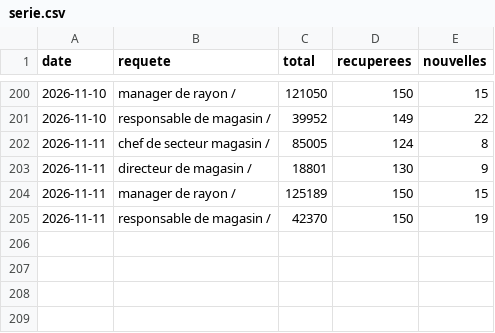
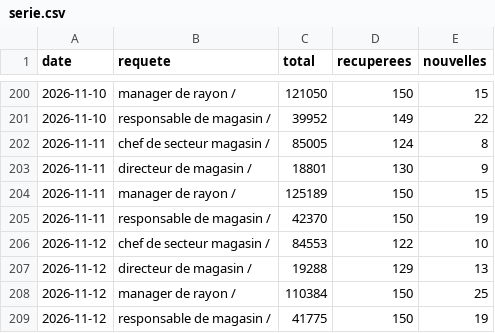
Before and after one commit to LinaSouilmi/metier-retail, a CSV file: data/jooble/serie.csv, drawn as a sheet; only a part is shown, gaps mark what is left out; the diff names each change by its address in the sheet, - before the commit and + after, or states it on an @@ line.

```diff
--- a/data/jooble/serie.csv
+++ b/data/jooble/serie.csv
+row 206: 2026-11-12 | chef de secteur magasin / | 84553 | 122 | 10
+row 207: 2026-11-12 | directeur de magasin / | 19288 | 129 | 13
+row 208: 2026-11-12 | manager de rayon / | 110384 | 150 | 25
+row 209: 2026-11-12 | responsable de magasin / | 41775 | 150 | 19
```
Also changed, not shown: data/adzuna/serie.csv, data/lba/serie.csv, 29 other files.
